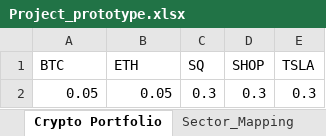
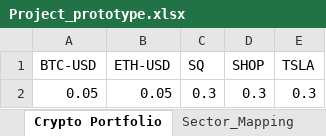
Before and after one commit to BorisDudkin/FinTech_Project_1_Investment_Advice, an Excel workbook: Boris/Project_docs/Project_prototype.xlsx, sheet Crypto Portfolio, drawn as a sheet; values as stored, in another font and other column widths than the file's, no borders; the diff names each change by its address in the sheet, - before the commit and + after, or states it on an @@ line.

```diff
--- a/Boris/Project_docs/Project_prototype.xlsx (sheet Crypto Portfolio)
+++ b/Boris/Project_docs/Project_prototype.xlsx (sheet Crypto Portfolio)
-A1: BTC
+A1: BTC-USD
-B1: ETH
+B1: ETH-USD
```
Also changed, not shown: 6 other files.
